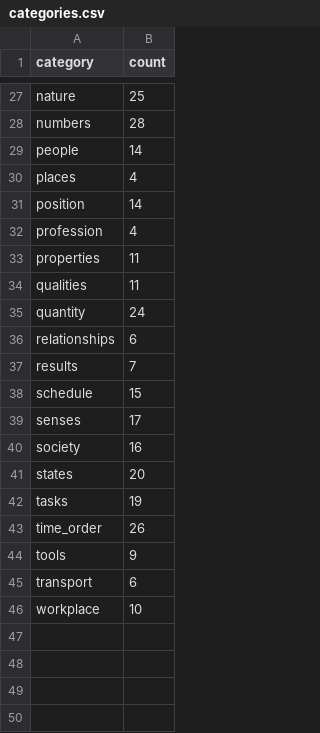
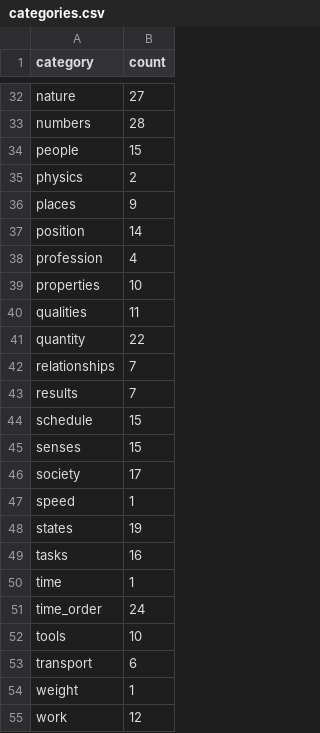
Before and after one commit to anisa07/learning-language-api, a CSV file: db/initdb/categories.csv, drawn as a sheet; only a part is shown, gaps mark what is left out; removed rows and columns are numbered as before the commit, all else as after; the diff covers the shown part only; the diff names each change by its address in the sheet, - before the commit and + after, or states it on an @@ line.

```diff
--- a/db/initdb/categories.csv
+++ b/db/initdb/categories.csv
-B32 (count): 25
+B32 (count): 27
-B34 (count): 14
+B34 (count): 15
+row 35: physics | 2
-B36 (count): 4
+B36 (count): 9
-B39 (count): 11
+B39 (count): 10
-B41 (count): 24
+B41 (count): 22
-B42 (count): 6
+B42 (count): 7
-B45 (count): 17
+B45 (count): 15
-B46 (count): 16
+B46 (count): 17
+row 47: speed | 1
-B48 (count): 20
+B48 (count): 19
-B49 (count): 19
+B49 (count): 16
+row 50: time | 1
-B51 (count): 26
+B51 (count): 24
-B52 (count): 9
+B52 (count): 10
-row 46: workplace | 10
+row 54: weight | 1
+row 55: work | 12
```
Also changed, not shown: 8 added rows, 3 removed rows and 13 edited cells elsewhere in this file, db/initdb/easy-vocabulary.csv, 11 other files.
